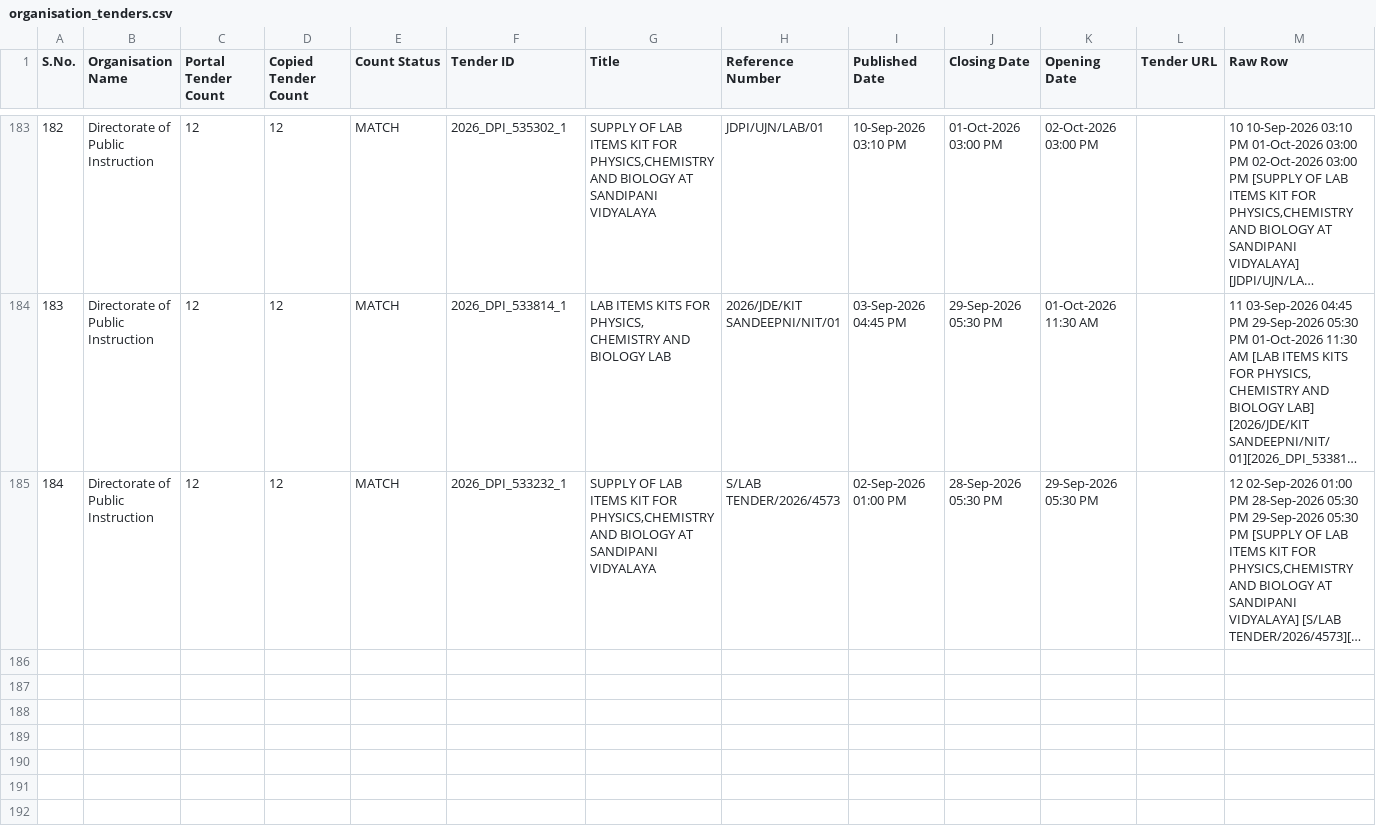
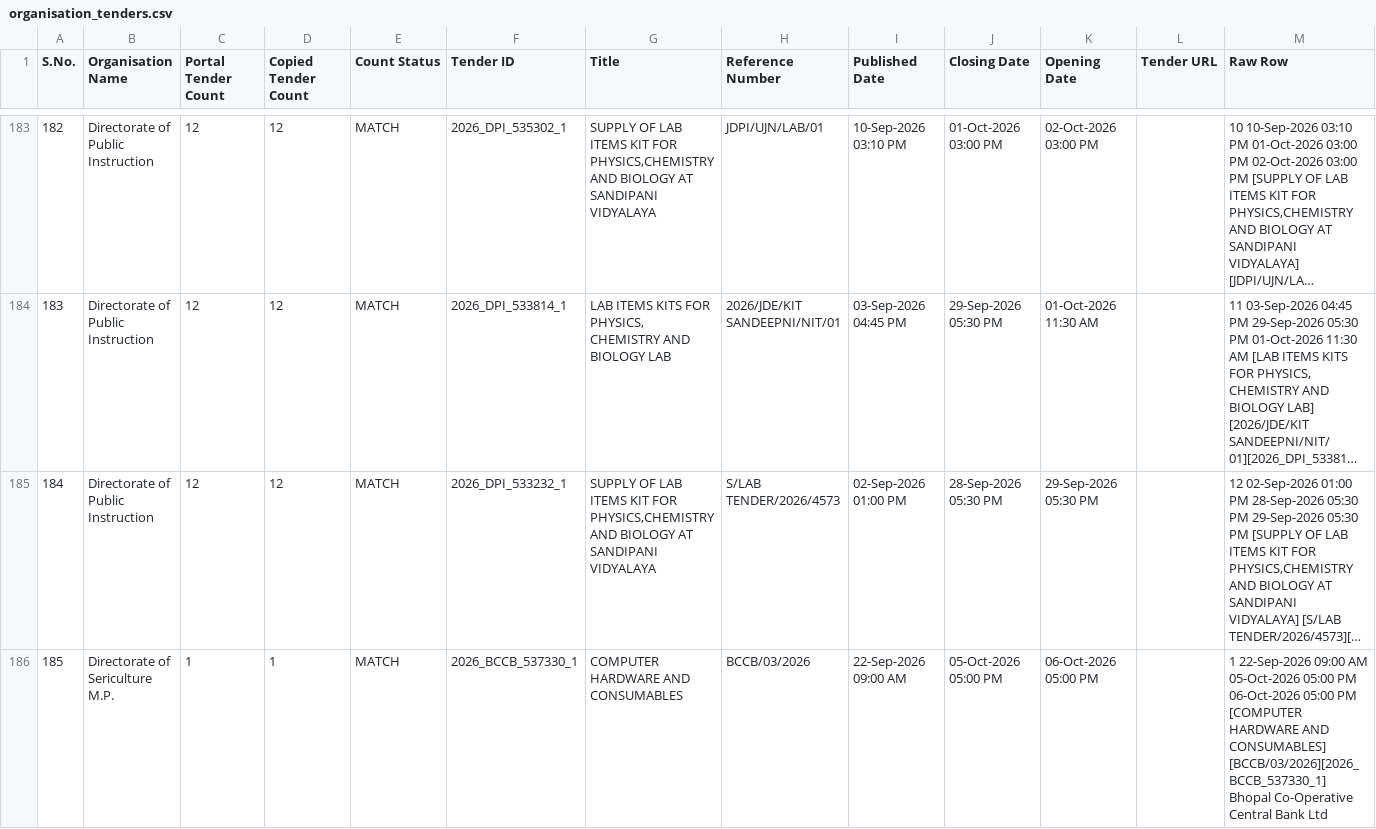
Before and after one commit to esign2015/mp-tenders, a CSV file: organisation_tenders.csv, drawn as a sheet; only a part is shown, gaps mark what is left out; long unchanged cells end in …; the diff names each change by its address in the sheet, - before the commit and + after, or states it on an @@ line.

```diff
--- a/organisation_tenders.csv
+++ b/organisation_tenders.csv
+row 186: 185 | Directorate of Sericulture M.P. | 1 | 1 | MATCH | 2026_BCCB_537330_1 | COMPUTER HARDWARE AND CONSUMABLES | BCCB/03/2026 | 22-Sep-2026 09:00 AM | 05-Oct-2026 05:00 PM | 06-Oct-2026 05:00 PM |  | 1 22-Sep-2026 09:00 AM 05-Oct-2026 05:00 PM 06-Oct-2026 05:00 PM [COMPUTER HARDWARE AND CONSUMABLES] [BCCB/03/2026][2026_BCCB_537330_1] Bhopal Co-Operative Central Bank Ltd
```
Also changed, not shown: 1 other file.
